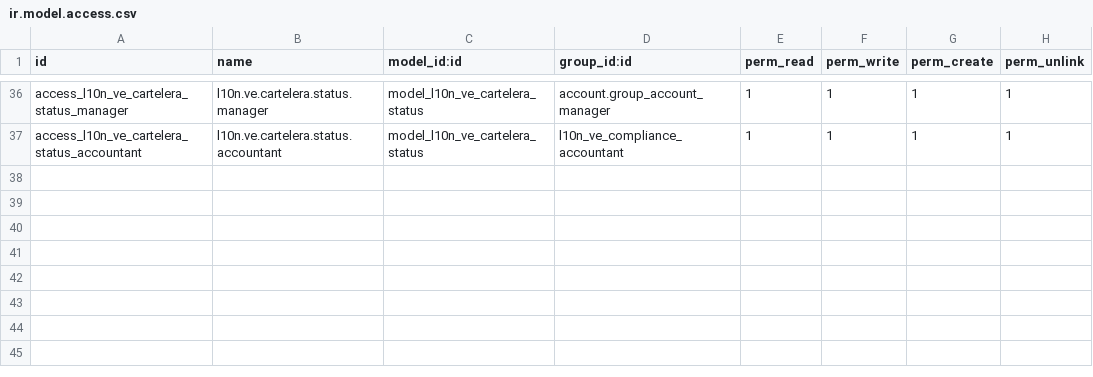
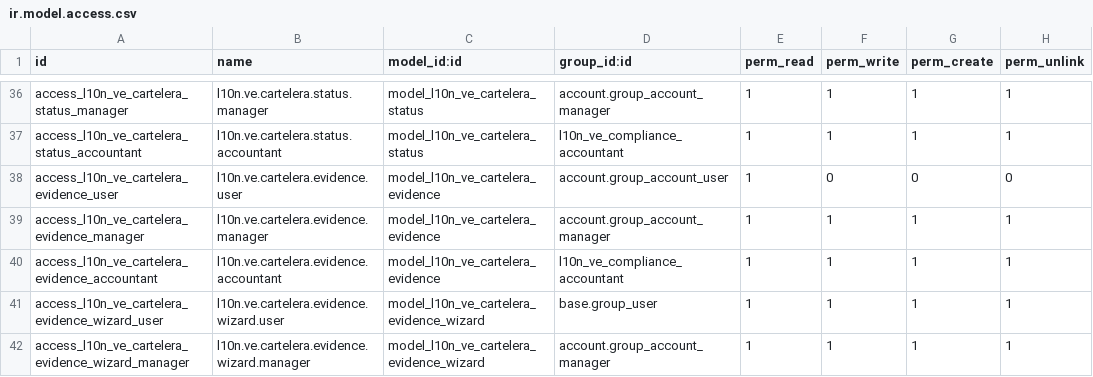
Before and after one commit to MrErov/contafis-odoo-19.0v, a CSV file: addons/l10n_ve_compliance_manager/security/ir.model.access.csv, drawn as a sheet; only a part is shown, gaps mark what is left out.

Commit message:
feat(cartelera): add evidence model with automatic status transition
- New model l10n.ve.cartelera.evidence (image + image_128 + workflow)
- New wizard l10n.ve.cartelera.evidence.wizard for upload
- Centralized _recompute_status_from_evidence() in cartelera.status
- Hook create/write/unlink to recompute status
- Add "Subir Evidencia" button + evidence_count smart button
- 5 new tests (create, accept, reject, unlink, write_state_change)
- Fix test_unique_constraint isolation (C01 -> C12, year 2020 -> 1900)

Tests: 0 failed, 0 error(s) of 58 tests

```diff
--- a/addons/l10n_ve_compliance_manager/security/ir.model.access.csv
+++ b/addons/l10n_ve_compliance_manager/security/ir.model.access.csv
@@ -37 +37,6 @@ access_l10n_ve_cartelera_status_manager,l10n.ve.cartelera.status.manager,model_l
 access_l10n_ve_cartelera_status_accountant,l10n.ve.cartelera.status.accountant,model_l10n_ve_cartelera_status,l10n_ve_compliance_accountant,1,1,1,1
+access_l10n_ve_cartelera_evidence_user,l10n.ve.cartelera.evidence.user,model_l10n_ve_cartelera_evidence,account.group_account_user,1,0,0,0
+access_l10n_ve_cartelera_evidence_manager,l10n.ve.cartelera.evidence.manager,model_l10n_ve_cartelera_evidence,account.group_account_manager,1,1,1,1
+access_l10n_ve_cartelera_evidence_accountant,l10n.ve.cartelera.evidence.accountant,model_l10n_ve_cartelera_evidence,l10n_ve_compliance_accountant,1,1,1,1
+access_l10n_ve_cartelera_evidence_wizard_user,l10n.ve.cartelera.evidence.wizard.user,model_l10n_ve_cartelera_evidence_wizard,base.group_user,1,1,1,1
+access_l10n_ve_cartelera_evidence_wizard_manager,l10n.ve.cartelera.evidence.wizard.manager,model_l10n_ve_cartelera_evidence_wizard,account.group_account_manager,1,1,1,1
```
Also changed, not shown: 10 other files.
